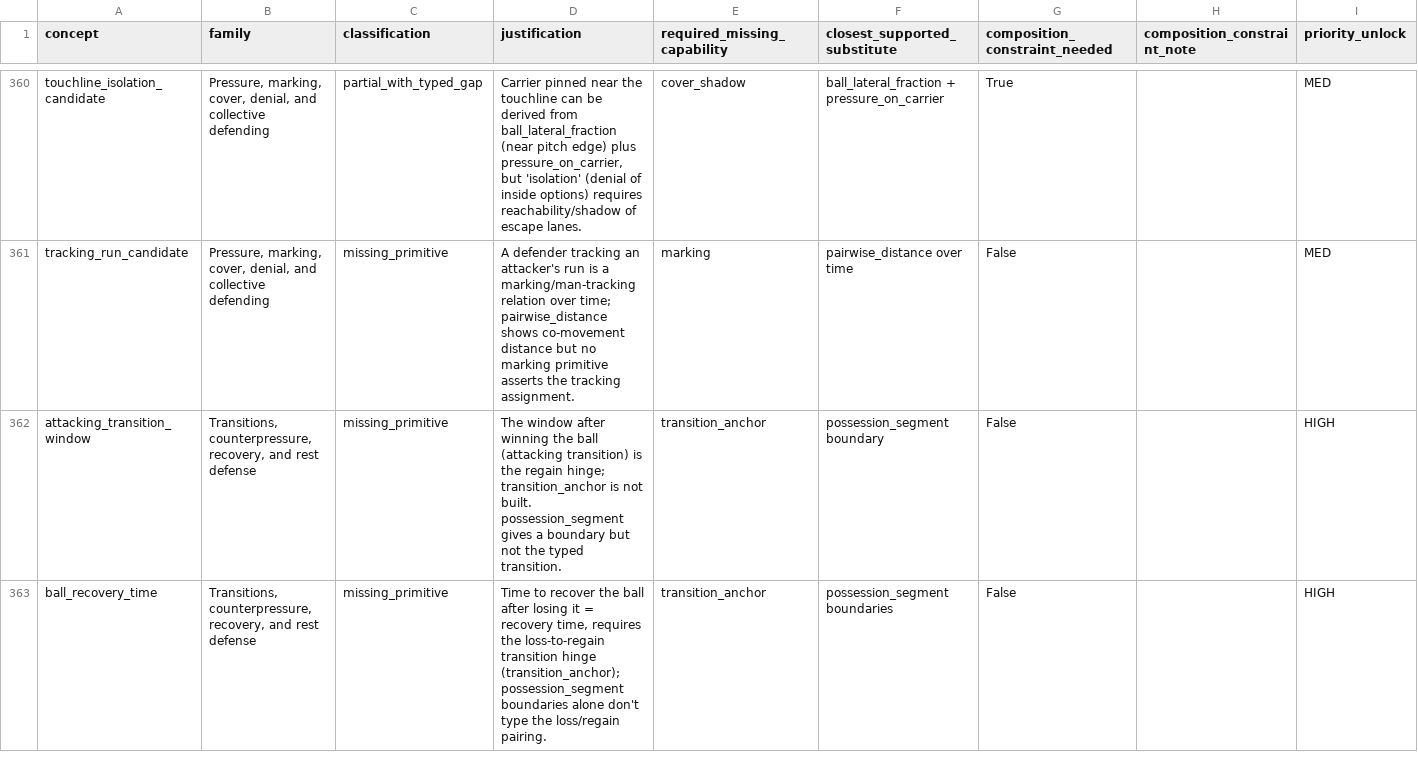
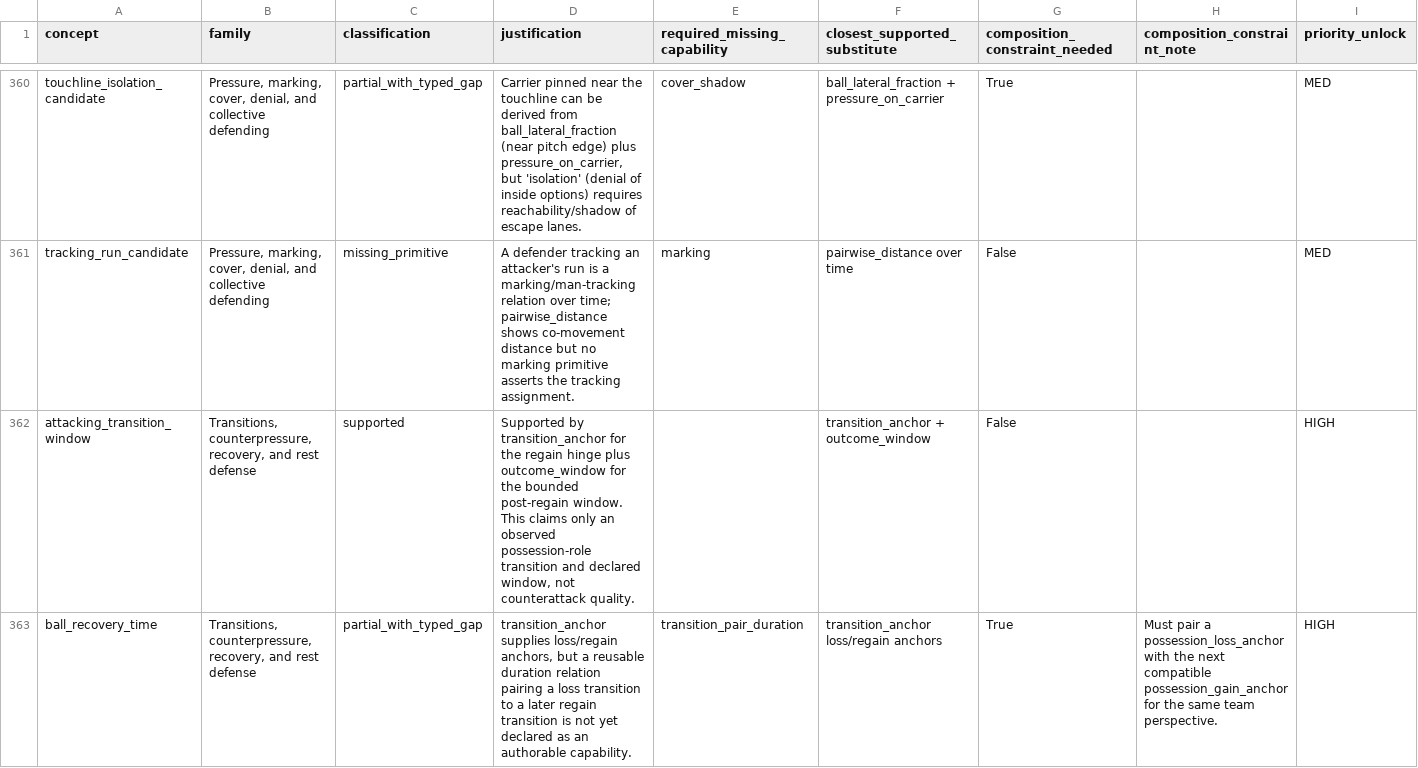
Before and after one commit to LuisRevillaM/priori, a CSV file: generated/coverage-map.csv, drawn as a sheet; only a part is shown, gaps mark what is left out; the diff covers the shown part only.

Commit message:
Regenerate coverage map after Q5 substrate

```diff
--- a/generated/coverage-map.csv
+++ b/generated/coverage-map.csv
@@ -361,3 +361,3 @@ touchline_isolation_candidate,"Pressure, marking, cover, denial, and collective
 tracking_run_candidate,"Pressure, marking, cover, denial, and collective defending",missing_primitive,A defender tracking an attacker's run is a marking/man-tracking relation over time; pairwise_distance shows co-movement distance but no marking primitive asserts the tracking assignment.,marking,pairwise_distance over time,False,,MED
-attacking_transition_window,"Transitions, counterpressure, recovery, and rest defense",missing_primitive,The window after winning the ball (attacking transition) is the regain hinge; transition_anchor is not built. possession_segment gives a boundary but not the typed transition.,transition_anchor,possession_segment boundary,False,,HIGH
-ball_recovery_time,"Transitions, counterpressure, recovery, and rest defense",missing_primitive,"Time to recover the ball after losing it = recovery time, requires the loss-to-regain transition hinge (transition_anchor); possession_segment boundaries alone don't type the loss/regain pairing.",transition_anchor,possession_segment boundaries,False,,HIGH
+attacking_transition_window,"Transitions, counterpressure, recovery, and rest defense",supported,"Supported by transition_anchor for the regain hinge plus outcome_window for the bounded post-regain window. This claims only an observed possession-role transition and declared window, not counterattack quality.",,transition_anchor + outcome_window,False,,HIGH
+ball_recovery_time,"Transitions, counterpressure, recovery, and rest defense",partial_with_typed_gap,"transition_anchor supplies loss/regain anchors, but a reusable duration relation pairing a loss transition to a later regain transition is not yet declared as an authorable capability.",transition_pair_duration,transition_anchor loss/regain anchors,True,Must pair a possession_loss_anchor with the next compatible possession_gain_anchor for the same team perspective.,HIGH
```
Also changed, not shown: 150 edited cells elsewhere in this file, 5 other files.
